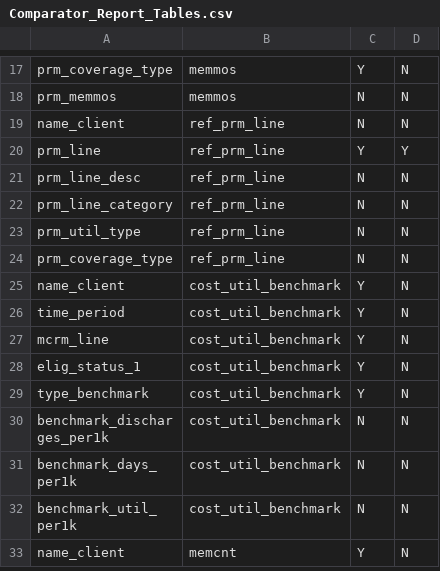
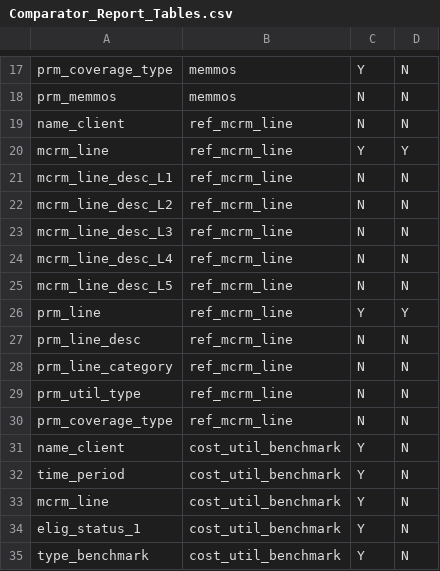
Before and after one commit to Milliman-PRM/comparator-report-legacy, a CSV file: Post005_Datamarts/Comparator_Report/Comparator_Report_Tables.csv, drawn as a sheet; only a part is shown, gaps mark what is left out; the shorter side is filled out with more unchanged rows.

```diff
--- a/Post005_Datamarts/Comparator_Report/Comparator_Report_Tables.csv
+++ b/Post005_Datamarts/Comparator_Report/Comparator_Report_Tables.csv
@@ -18,8 +18,14 @@ prm_coverage_type,memmos,Y,N
 prm_memmos,memmos,N,N
-name_client,ref_prm_line,N,N
-prm_line,ref_prm_line,Y,Y
-prm_line_desc,ref_prm_line,N,N
-prm_line_category,ref_prm_line,N,N
-prm_util_type,ref_prm_line,N,N
-prm_coverage_type,ref_prm_line,N,N
+name_client,ref_mcrm_line,N,N
+mcrm_line,ref_mcrm_line,Y,Y
+mcrm_line_desc_L1 ,ref_mcrm_line,N,N
+mcrm_line_desc_L2,ref_mcrm_line,N,N
+mcrm_line_desc_L3,ref_mcrm_line,N,N
+mcrm_line_desc_L4,ref_mcrm_line,N,N
+mcrm_line_desc_L5,ref_mcrm_line,N,N
+prm_line,ref_mcrm_line,Y,Y
+prm_line_desc,ref_mcrm_line,N,N
+prm_line_category,ref_mcrm_line,N,N
+prm_util_type,ref_mcrm_line,N,N
+prm_coverage_type,ref_mcrm_line,N,N
 name_client,cost_util_benchmark,Y,N
```
Also changed, not shown: Post005_Datamarts/Comparator_Report/Comparator_Report_Fields.csv.
